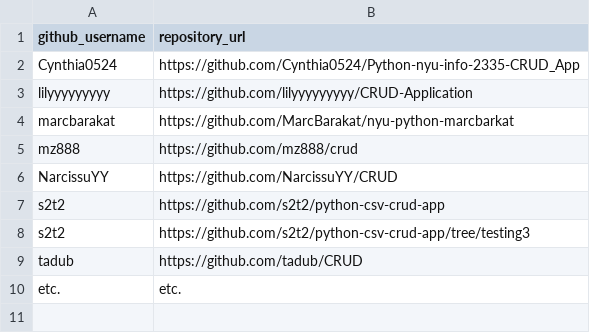
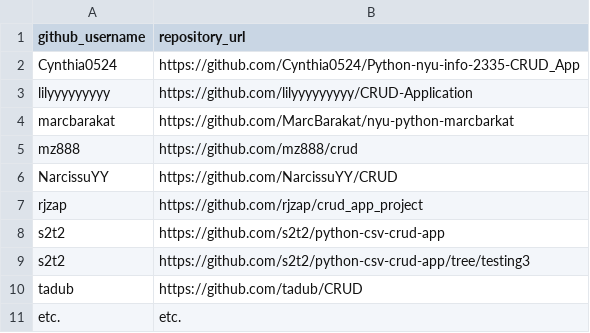
Before and after one commit to prof-rossetti/nyu-info-2335-201706, a CSV file: projects/crud-app/submissions.csv, drawn as a sheet.

Commit message:
Resolve conflicts and close #202

```diff
--- a/projects/crud-app/submissions.csv
+++ b/projects/crud-app/submissions.csv
@@ -6,2 +6,3 @@ mz888, https://github.com/mz888/crud
 NarcissuYY, https://github.com/NarcissuYY/CRUD
+rjzap, https://github.com/rjzap/crud_app_project
 s2t2, https://github.com/s2t2/python-csv-crud-app
```
